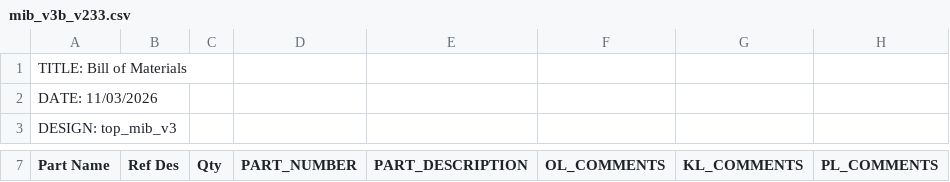
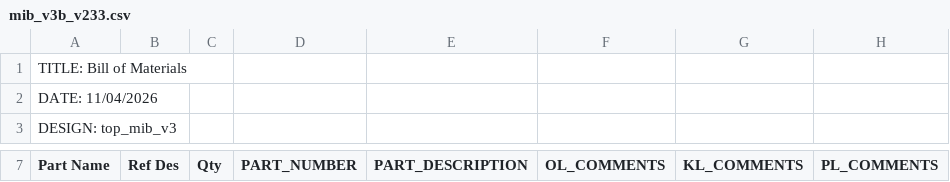
Before and after one commit to uob-hep-cad/uob-hep-pc072, a CSV file: hardware/Cadence/top/mtca_interface_board_reocc/top_mib_v3/bom/mib_v3b_v233.csv, drawn as a sheet; only a part is shown, gaps mark what is left out; the diff covers the shown part only; the diff names each change by its address in the sheet, - before the commit and + after, or states it on an @@ line.

```diff
--- a/hardware/Cadence/top/mtca_interface_board_reocc/top_mib_v3/bom/mib_v3b_v233.csv
+++ b/hardware/Cadence/top/mtca_interface_board_reocc/top_mib_v3/bom/mib_v3b_v233.csv
-A2 (Part Name): DATE: 11/03/2026
+A2 (Part Name): DATE: 11/04/2026
```
Also changed, not shown: 2 removed rows and 10 edited cells elsewhere in this file, 20 other files.
